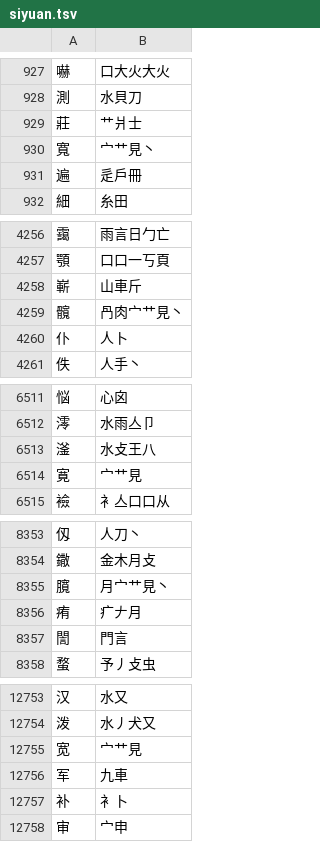
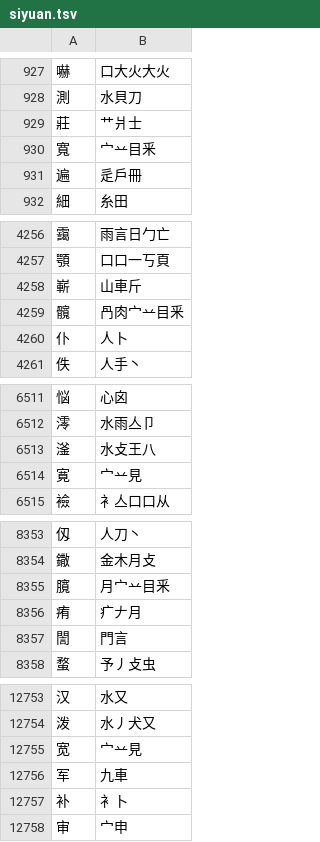
Before and after one commit to chenlin014/jiezi, a TSV file: table/siyuan.tsv, drawn as a sheet; only a part is shown, gaps mark what is left out; the diff covers the shown part only.

```diff
--- a/table/siyuan.tsv
+++ b/table/siyuan.tsv
@@ -929,3 +929,3 @@
 莊	艹爿士
-寬	宀艹見丶
+寬	宀䒑目釆
 遍	辵戶冊
@@ -4258,3 +4258,3 @@
 嶄	山車斤
-髖	冎肉宀艹見丶
+髖	冎肉宀䒑目釆
 仆	人卜
@@ -6513,3 +6513,3 @@
 滏	水攴王八
-寛	宀艹見
+寛	宀䒑見
 襝	衤亼口口从
@@ -8354,3 +8354,3 @@
 鏾	金木月攴
-臗	月宀艹見丶
+臗	月宀䒑目釆
 痏	疒𠂇月
@@ -12754,3 +12754,3 @@
 泼	水丿犬又
-宽	宀艹見
+宽	宀䒑見
 军	九車
```
Also changed, not shown: 5 edited cells elsewhere in this file, table/chujie.tsv, 3 other files.
